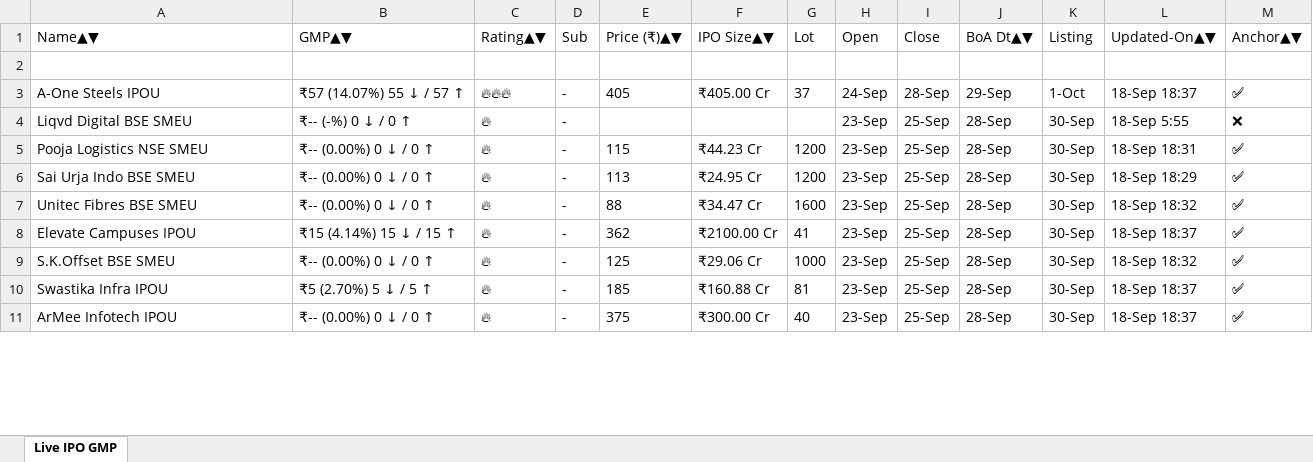
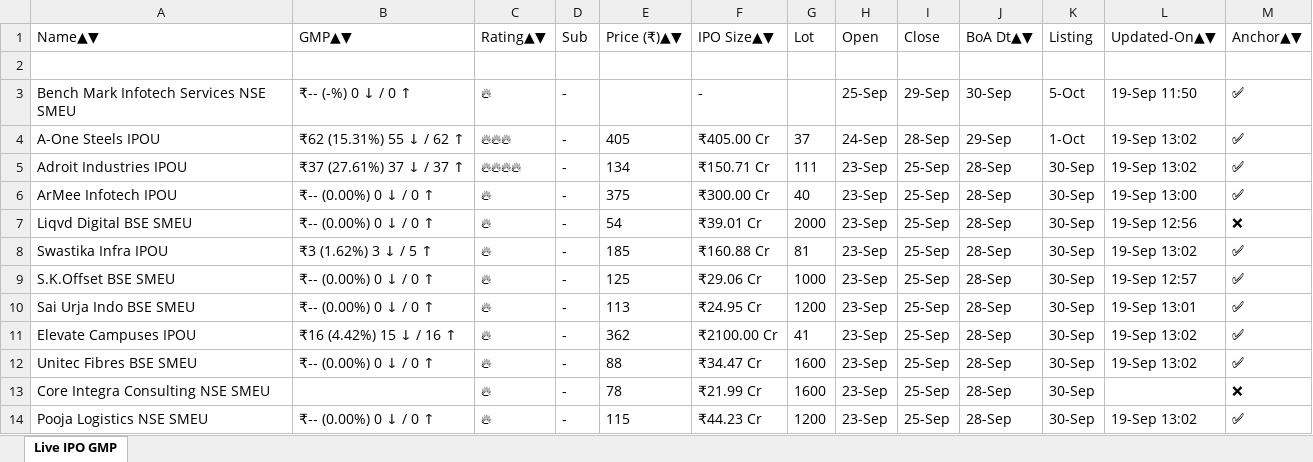
Before and after one commit to ayushpdkushwaha1/ipo-gmp-bot, an Excel workbook: files/gmp.xlsx, sheet Live IPO GMP, drawn as a sheet; only a part is shown; values as stored, in another font and other column widths than the file's, no borders; removed rows and columns are numbered as before the commit, all else as after; the diff covers the shown part only; the diff names each change by its address in the sheet, - before the commit and + after, or states it on an @@ line.

```diff
--- a/files/gmp.xlsx (sheet Live IPO GMP)
+++ b/files/gmp.xlsx (sheet Live IPO GMP)
+row 3: Bench Mark Infotech Services NSE SMEU | ₹-- (-%) 0 ↓ / 0 ↑ | 🔥 | - |  | - |  | 25-Sep | 29-Sep | 30-Sep | 5-Oct | 19-Sep 11:50 | ✅
-B4: ₹57 (14.07%) 55 ↓ / 57 ↑
+B4: ₹62 (15.31%) 55 ↓ / 62 ↑
-L4: 18-Sep 18:37
+L4: 19-Sep 13:02
+row 5: Adroit Industries IPOU | ₹37 (27.61%) 37 ↓ / 37 ↑ | 🔥🔥🔥🔥 | - | 134 | ₹150.71 Cr | 111 | 23-Sep | 25-Sep | 28-Sep | 30-Sep | 19-Sep 13:02 | ✅
+row 6: ArMee Infotech IPOU | ₹-- (0.00%) 0 ↓ / 0 ↑ | 🔥 | - | 375 | ₹300.00 Cr | 40 | 23-Sep | 25-Sep | 28-Sep | 30-Sep | 19-Sep 13:00 | ✅
-B7: ₹-- (-%) 0 ↓ / 0 ↑
+B7: ₹-- (0.00%) 0 ↓ / 0 ↑
-E7: (empty)
+E7: 54
-F7: (empty)
+F7: ₹39.01 Cr
-G7: (empty)
+G7: 2000
-L7: 18-Sep 5:55
+L7: 19-Sep 12:56
+row 8: Swastika Infra IPOU | ₹3 (1.62%) 3 ↓ / 5 ↑ | 🔥 | - | 185 | ₹160.88 Cr | 81 | 23-Sep | 25-Sep | 28-Sep | 30-Sep | 19-Sep 13:02 | ✅
-A9: Pooja Logistics NSE SMEU
+A9: S.K.Offset BSE SMEU
-E9: 115
+E9: 125
-F9: ₹44.23 Cr
+F9: ₹29.06 Cr
-G9: 1200
+G9: 1000
-L9: 18-Sep 18:31
+L9: 19-Sep 12:57
-L10: 18-Sep 18:29
+L10: 19-Sep 13:01
-row 7: Unitec Fibres BSE SMEU | ₹-- (0.00%) 0 ↓ / 0 ↑ | 🔥 | - | 88 | ₹34.47 Cr | 1600 | 23-Sep | 25-Sep | 28-Sep | 30-Sep | 18-Sep 18:32 | ✅
-B11: ₹15 (4.14%) 15 ↓ / 15 ↑
+B11: ₹16 (4.42%) 15 ↓ / 16 ↑
-L11: 18-Sep 18:37
+L11: 19-Sep 13:02
-A12: S.K.Offset BSE SMEU
+A12: Unitec Fibres BSE SMEU
-E12: 125
+E12: 88
-F12: ₹29.06 Cr
+F12: ₹34.47 Cr
-G12: 1000
+G12: 1600
-L12: 18-Sep 18:32
+L12: 19-Sep 13:02
-row 10: Swastika Infra IPOU | ₹5 (2.70%) 5 ↓ / 5 ↑ | 🔥 | - | 185 | ₹160.88 Cr | 81 | 23-Sep | 25-Sep | 28-Sep | 30-Sep | 18-Sep 18:37 | ✅
+row 13: Core Integra Consulting NSE SMEU |  | 🔥 | - | 78 | ₹21.99 Cr | 1600 | 23-Sep | 25-Sep | 28-Sep | 30-Sep |  | ❌
-A14: ArMee Infotech IPOU
+A14: Pooja Logistics NSE SMEU
-E14: 375
+E14: 115
-F14: ₹300.00 Cr
+F14: ₹44.23 Cr
-G14: 40
+G14: 1200
-L14: 18-Sep 18:37
+L14: 19-Sep 13:02
```
Also changed, not shown: 7 added rows, 10 removed rows, 8 moved rows and 42 edited cells elsewhere in this sheet, files/Mainboard_IPOs.xlsx, files/SME_IPOs.xlsx, 2 other files.
